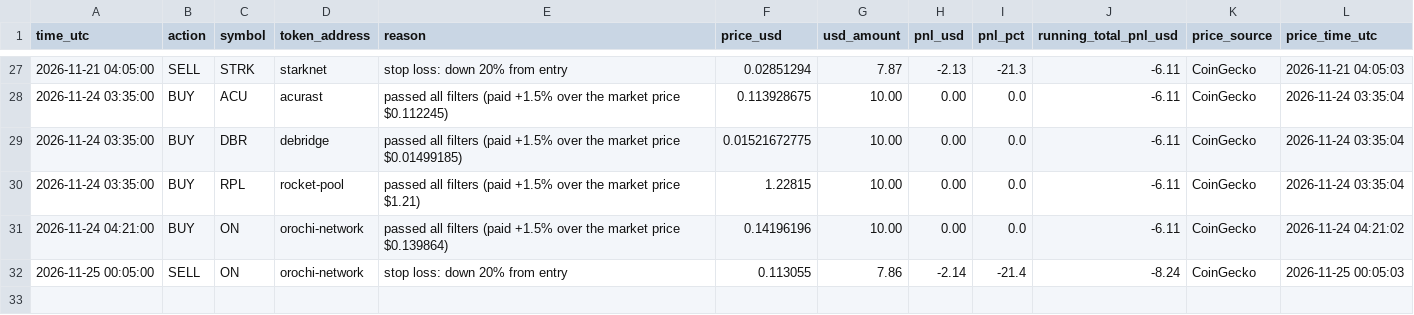
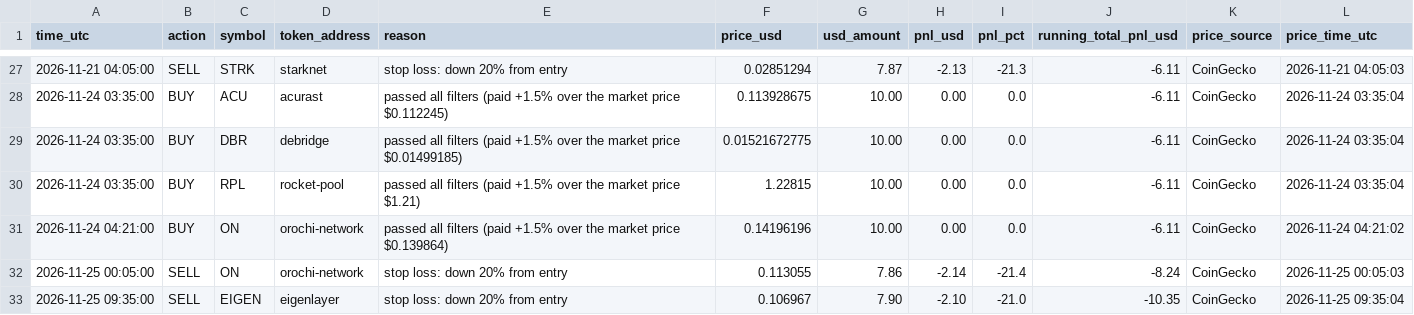
Before and after one commit to Asayed36/trading-bot, a CSV file: data/news-listings/journal.csv, drawn as a sheet; only a part is shown, gaps mark what is left out; the diff names each change by its address in the sheet, - before the commit and + after, or states it on an @@ line.

```diff
--- a/data/news-listings/journal.csv
+++ b/data/news-listings/journal.csv
+row 33: 2026-11-25 09:35:00 | SELL | EIGEN | eigenlayer | stop loss: down 20% from entry | 0.106967 | 7.90 | -2.10 | -21.0 | -10.35 | CoinGecko | 2026-11-25 09:35:04
```
Also changed, not shown: data/market/prices-2026-11-25.csv, data/viral/flags-2026-11-24.csv, 15 other files.
